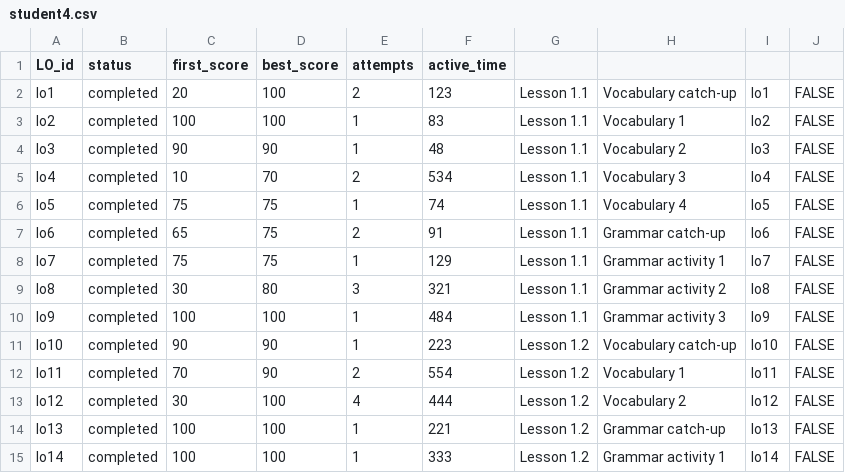
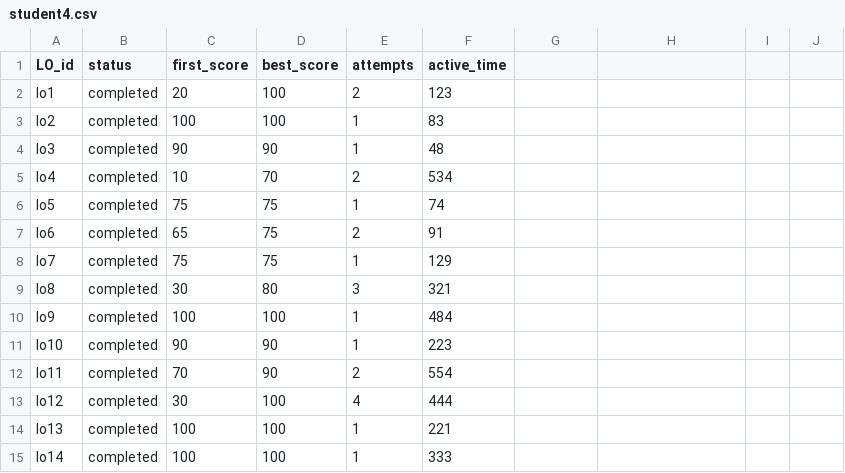
Before and after one commit to gsims-williams-elttech/nemo-data, a CSV file: data/results/evolve1op/student4.csv, drawn as a sheet; only a part is shown; the diff covers the shown part only.

Commit message:
Remove extraneous student 4 csv data

```diff
--- a/data/results/evolve1op/student4.csv
+++ b/data/results/evolve1op/student4.csv
@@ -2,14 +2,14 @@ LO_id,status,first_score,best_score,attempts,active_time,,,,
-lo1,completed,20,100,2,123,Lesson 1.1,Vocabulary catch-up,lo1,FALSE
-lo2,completed,100,100,1,83,Lesson 1.1,Vocabulary 1,lo2,FALSE
-lo3,completed,90,90,1,48,Lesson 1.1,Vocabulary 2,lo3,FALSE
-lo4,completed,10,70,2,534,Lesson 1.1,Vocabulary 3,lo4,FALSE
-lo5,completed,75,75,1,74,Lesson 1.1,Vocabulary 4,lo5,FALSE
-lo6,completed,65,75,2,91,Lesson 1.1,Grammar catch-up,lo6,FALSE
-lo7,completed,75,75,1,129,Lesson 1.1,Grammar activity 1,lo7,FALSE
-lo8,completed,30,80,3,321,Lesson 1.1,Grammar activity 2,lo8,FALSE
-lo9,completed,100,100,1,484,Lesson 1.1,Grammar activity 3,lo9,FALSE
-lo10,completed,90,90,1,223,Lesson 1.2,Vocabulary catch-up,lo10,FALSE
-lo11,completed,70,90,2,554,Lesson 1.2,Vocabulary 1,lo11,FALSE
-lo12,completed,30,100,4,444,Lesson 1.2,Vocabulary 2,lo12,FALSE
-lo13,completed,100,100,1,221,Lesson 1.2,Grammar catch-up,lo13,FALSE
-lo14,completed,100,100,1,333,Lesson 1.2,Grammar activity 1,lo14,FALSE
+lo1,completed,20,100,2,123
+lo2,completed,100,100,1,83
+lo3,completed,90,90,1,48
+lo4,completed,10,70,2,534
+lo5,completed,75,75,1,74
+lo6,completed,65,75,2,91
+lo7,completed,75,75,1,129
+lo8,completed,30,80,3,321
+lo9,completed,100,100,1,484
+lo10,completed,90,90,1,223
+lo11,completed,70,90,2,554
+lo12,completed,30,100,4,444
+lo13,completed,100,100,1,221
+lo14,completed,100,100,1,333
```
Also changed, not shown: 104 edited cells elsewhere in this file.
